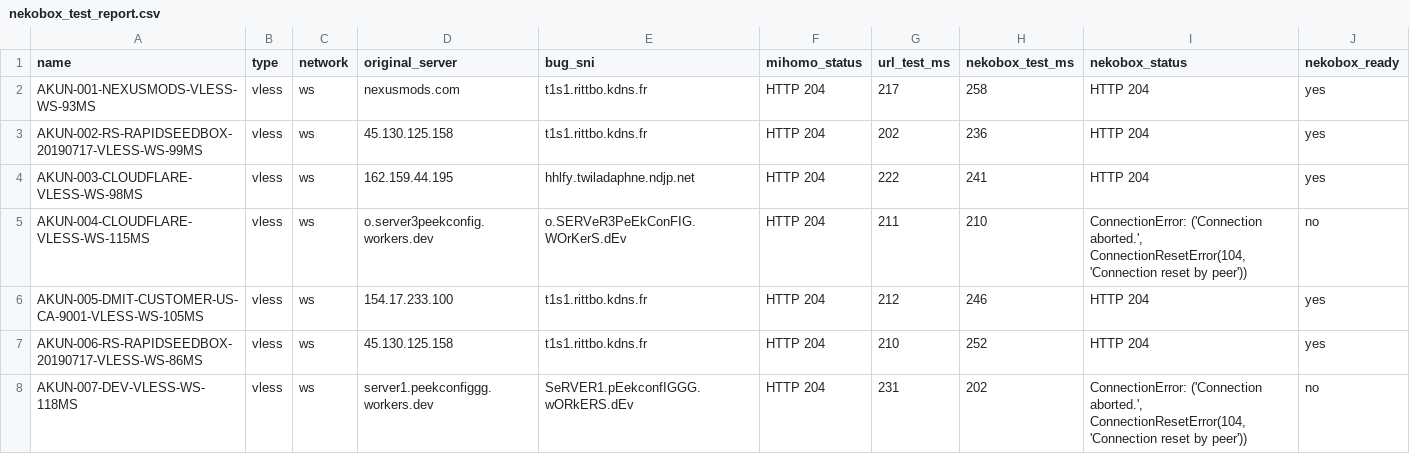
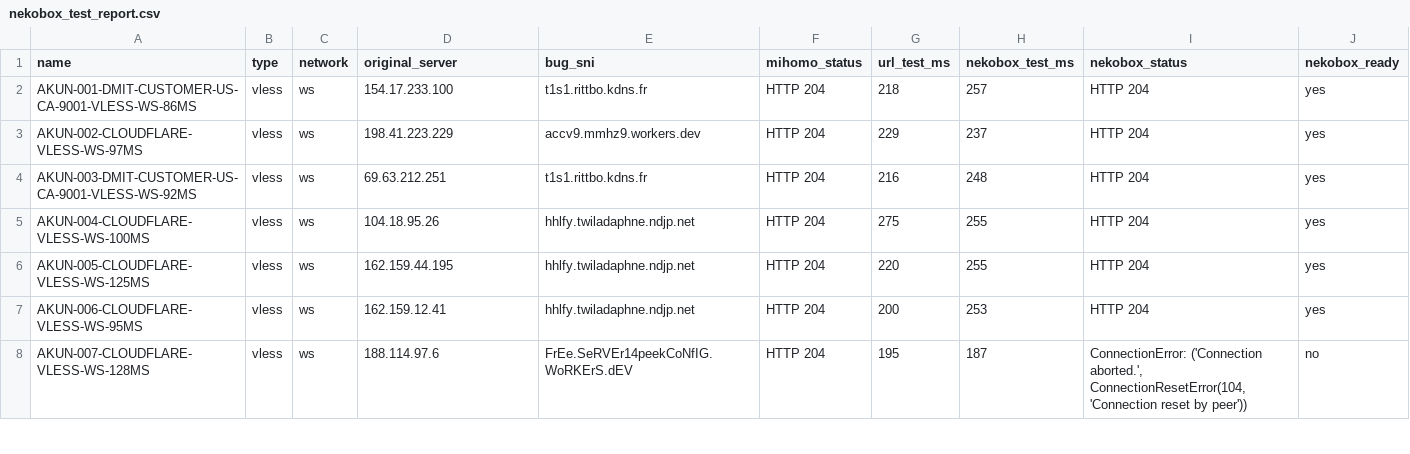
Before and after one commit to adiorany3/ConvertYAML, a CSV file: nekobox_test_report.csv, drawn as a sheet; only a part is shown; the diff covers the shown part only.

```diff
--- a/nekobox_test_report.csv
+++ b/nekobox_test_report.csv
@@ -1,8 +1,8 @@
 name,type,network,original_server,bug_sni,mihomo_status,url_test_ms,nekobox_test_ms,nekobox_status,nekobox_ready
-AKUN-001-NEXUSMODS-VLESS-WS-93MS,vless,ws,nexusmods.com,t1s1.rittbo.kdns.fr,HTTP 204,217,258,HTTP 204,yes
-AKUN-002-RS-RAPIDSEEDBOX-20190717-VLESS-WS-99MS,vless,ws,45.130.125.158,t1s1.rittbo.kdns.fr,HTTP 204,202,236,HTTP 204,yes
-AKUN-003-CLOUDFLARE-VLESS-WS-98MS,vless,ws,162.159.44.195,hhlfy.twiladaphne.ndjp.net,HTTP 204,222,241,HTTP 204,yes
-AKUN-004-CLOUDFLARE-VLESS-WS-115MS,vless,ws,o.server3peekconfig.workers.dev,o.SERVeR3PeEkConFIG.WOrKerS.dEv,HTTP 204,211,210,"ConnectionError: ('Connection aborted.', ConnectionResetError(104, 'Connection reset by peer'))",no
-AKUN-005-DMIT-CUSTOMER-US-CA-9001-VLESS-WS-105MS,vless,ws,154.17.233.100,t1s1.rittbo.kdns.fr,HTTP 204,212,246,HTTP 204,yes
-AKUN-006-RS-RAPIDSEEDBOX-20190717-VLESS-WS-86MS,vless,ws,45.130.125.158,t1s1.rittbo.kdns.fr,HTTP 204,210,252,HTTP 204,yes
-AKUN-007-DEV-VLESS-WS-118MS,vless,ws,server1.peekconfiggg.workers.dev,SeRVER1.pEekconfIGGG.wORkERS.dEv,HTTP 204,231,202,"ConnectionError: ('Connection aborted.', ConnectionResetError(104, 'Connection reset by peer'))",no
+AKUN-001-DMIT-CUSTOMER-US-CA-9001-VLESS-WS-86MS,vless,ws,154.17.233.100,t1s1.rittbo.kdns.fr,HTTP 204,218,257,HTTP 204,yes
+AKUN-002-CLOUDFLARE-VLESS-WS-97MS,vless,ws,198.41.223.229,accv9.mmhz9.workers.dev,HTTP 204,229,237,HTTP 204,yes
+AKUN-003-DMIT-CUSTOMER-US-CA-9001-VLESS-WS-92MS,vless,ws,69.63.212.251,t1s1.rittbo.kdns.fr,HTTP 204,216,248,HTTP 204,yes
+AKUN-004-CLOUDFLARE-VLESS-WS-100MS,vless,ws,104.18.95.26,hhlfy.twiladaphne.ndjp.net,HTTP 204,275,255,HTTP 204,yes
+AKUN-005-CLOUDFLARE-VLESS-WS-125MS,vless,ws,162.159.44.195,hhlfy.twiladaphne.ndjp.net,HTTP 204,220,255,HTTP 204,yes
+AKUN-006-CLOUDFLARE-VLESS-WS-95MS,vless,ws,162.159.12.41,hhlfy.twiladaphne.ndjp.net,HTTP 204,200,253,HTTP 204,yes
+AKUN-007-CLOUDFLARE-VLESS-WS-128MS,vless,ws,188.114.97.6,FrEe.SeRVEr14peekCoNfIG.WoRKErS.dEV,HTTP 204,195,187,"ConnectionError: ('Connection aborted.', ConnectionResetError(104, 'Connection reset by peer'))",no
```
Also changed, not shown: 1 added row, 3 removed rows and 33 edited cells elsewhere in this file, openclash_auto_report.csv, urltest_report.csv, 26 other files.
